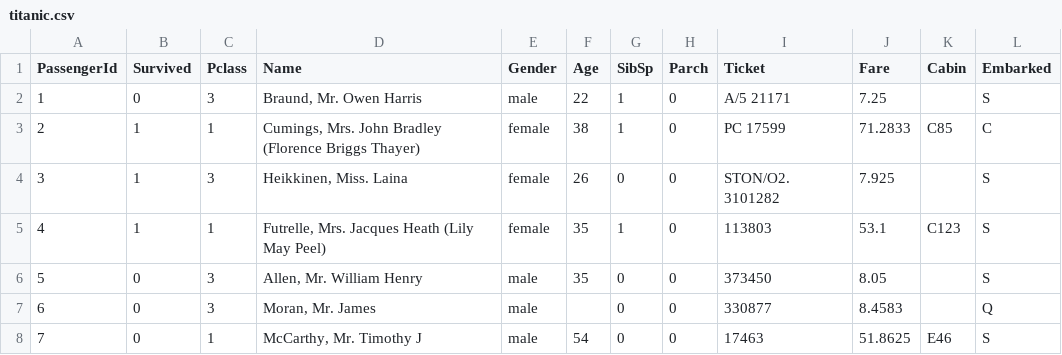
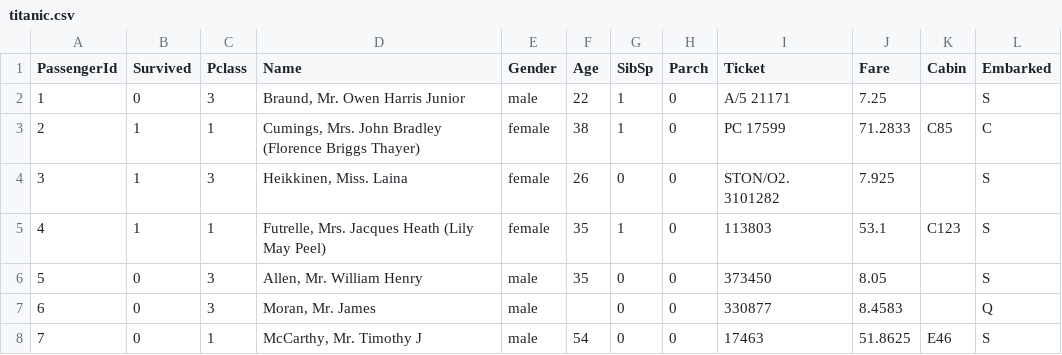
Before and after one commit to sujoysir/titanic-repo, a CSV file: titanic.csv, drawn as a sheet; only a part is shown.

Commit message:
Update titanic.csv

```diff
--- a/titanic.csv
+++ b/titanic.csv
@@ -1,3 +1,3 @@
 PassengerId,Survived,Pclass,Name,Gender,Age,SibSp,Parch,Ticket,Fare,Cabin,Embarked
-1,0,3,"Braund, Mr. Owen Harris",male,22,1,0,A/5 21171,7.25,,S
+1,0,3,"Braund, Mr. Owen Harris Junior",male,22,1,0,A/5 21171,7.25,,S
 2,1,1,"Cumings, Mrs. John Bradley (Florence Briggs Thayer)",female,38,1,0,PC 17599,71.2833,C85,C
```
